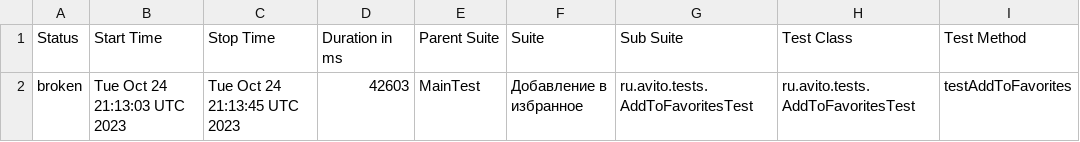
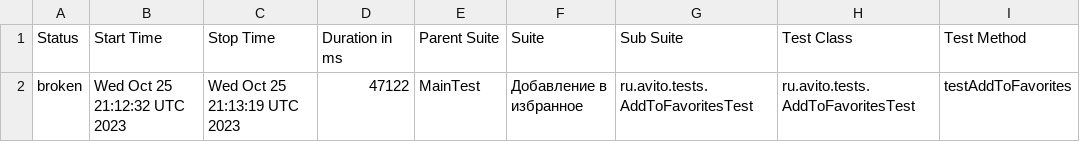
Before and after one commit to Doma-Sapiens/test-web, a CSV file: data/suites.csv, drawn as a sheet; only a part is shown; the diff names each change by its address in the sheet, - before the commit and + after, or states it on an @@ line.

```diff
--- a/data/suites.csv
+++ b/data/suites.csv
-B2 (Start Time): Tue Oct 24 21:13:03 UTC 2023
+B2 (Start Time): Wed Oct 25 21:12:32 UTC 2023
-C2 (Stop Time): Tue Oct 24 21:13:45 UTC 2023
+C2 (Stop Time): Wed Oct 25 21:13:19 UTC 2023
-D2 (Duration in ms): 42603
+D2 (Duration in ms): 47122
```
Also changed, not shown: 23 other files.
